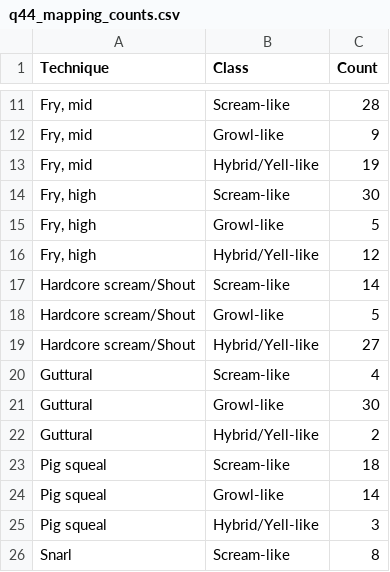
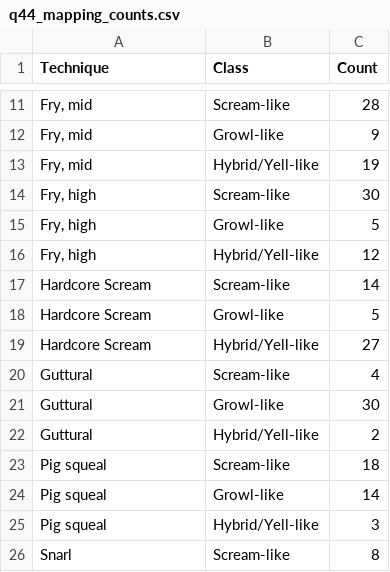
Before and after one commit to darrrgghh/what-do-we-actually-do-with-our-voices, a CSV file: results/tables/q44_mapping_counts.csv, drawn as a sheet; only a part is shown, gaps mark what is left out.

```diff
--- a/results/tables/q44_mapping_counts.csv
+++ b/results/tables/q44_mapping_counts.csv
@@ -16,5 +16,5 @@ Technique,Class,Count
 "Fry, high",Hybrid/Yell-like,12
-Hardcore scream/Shout,Scream-like,14
-Hardcore scream/Shout,Growl-like,5
-Hardcore scream/Shout,Hybrid/Yell-like,27
+Hardcore Scream,Scream-like,14
+Hardcore Scream,Growl-like,5
+Hardcore Scream,Hybrid/Yell-like,27
 Guttural,Scream-like,4
```
Also changed, not shown: 26 other files.
